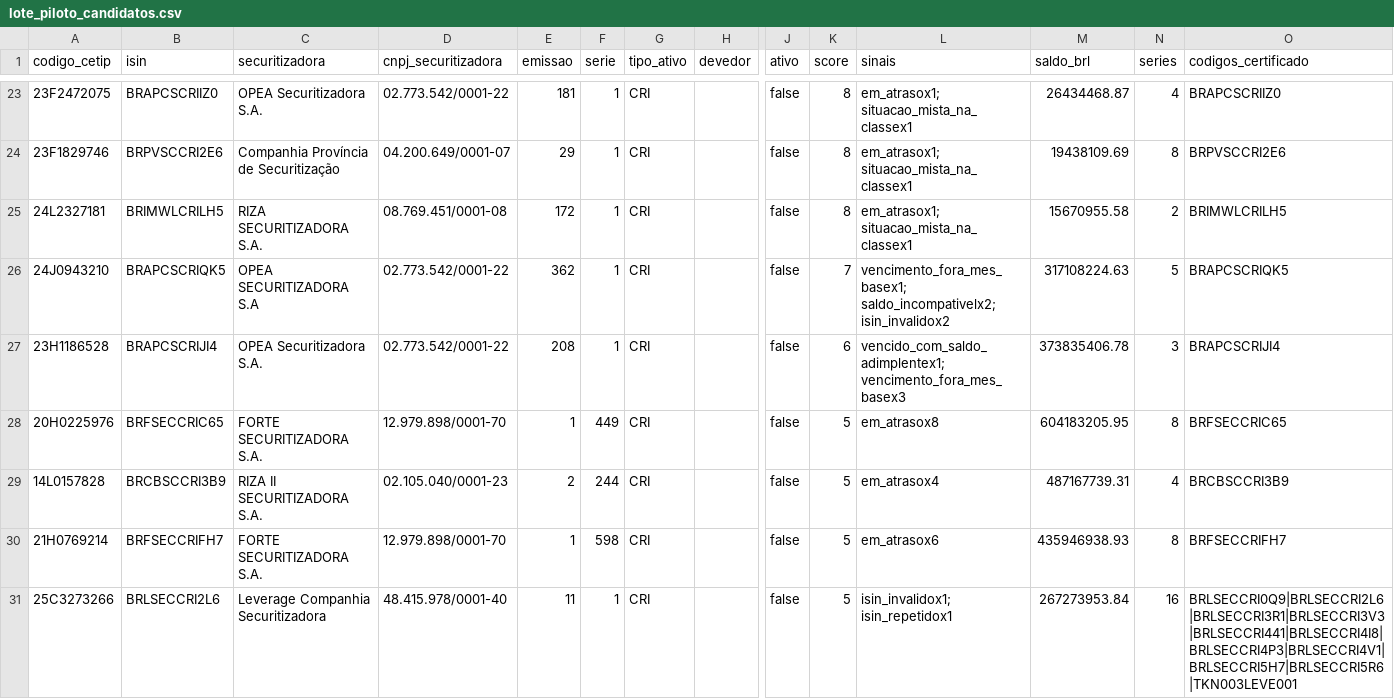
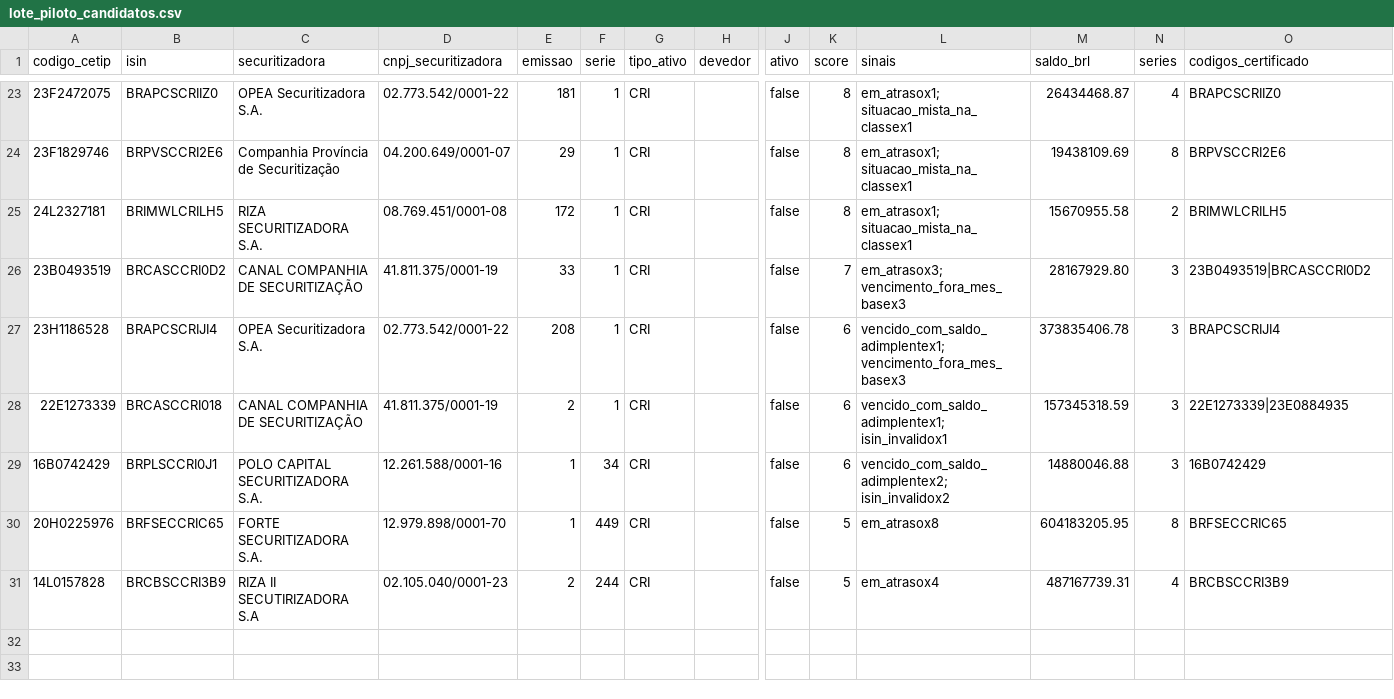
Before and after one commit to eduardotonzano/pense_al-m, a CSV file: Enrico/cri_cra_platform/config/lote_piloto_candidatos.csv, drawn as a sheet; only a part is shown, gaps mark what is left out; removed rows and columns are numbered as before the commit, all else as after; rows hold the shown columns only; the diff names each change by its address in the sheet, - before the commit and + after, or states it on an @@ line.

```diff
--- a/Enrico/cri_cra_platform/config/lote_piloto_candidatos.csv
+++ b/Enrico/cri_cra_platform/config/lote_piloto_candidatos.csv
-row 26: 24J0943210 | BRAPCSCRIQK5 | OPEA SECURITIZADORA S.A | 02.773.542/0001-22 | 362 | 1 | CRI |  | false | 7 | vencimento_fora_mes_basex1; saldo_incompativelx2; isin_invalidox2 | 317108224.63 | 5 | BRAPCSCRIQK5
+row 26: 23B0493519 | BRCASCCRI0D2 | CANAL COMPANHIA DE SECURITIZAÇÃO | 41.811.375/0001-19 | 33 | 1 | CRI |  | false | 7 | em_atrasox3; vencimento_fora_mes_basex3 | 28167929.80 | 3 | 23B0493519|BRCASCCRI0D2
+row 28: 22E1273339 | BRCASCCRI018 | CANAL COMPANHIA DE SECURITIZAÇÃO | 41.811.375/0001-19 | 2 | 1 | CRI |  | false | 6 | vencido_com_saldo_adimplentex1; isin_invalidox1 | 157345318.59 | 3 | 22E1273339|23E0884935
+row 29: 16B0742429 | BRPLSCCRI0J1 | POLO CAPITAL SECURITIZADORA S.A. | 12.261.588/0001-16 | 1 | 34 | CRI |  | false | 6 | vencido_com_saldo_adimplentex2; isin_invalidox2 | 14880046.88 | 3 | 16B0742429
-C31 (securitizadora): RIZA II SECURITIZADORA S.A.
+C31 (securitizadora): RIZA II SECUTIRIZADORA S.A
-row 30: 21H0769214 | BRFSECCRIFH7 | FORTE SECURITIZADORA S.A. | 12.979.898/0001-70 | 1 | 598 | CRI |  | false | 5 | em_atrasox6 | 435946938.93 | 8 | BRFSECCRIFH7
-row 31: 25C3273266 | BRLSECCRI2L6 | Leverage Companhia Securitizadora | 48.415.978/0001-40 | 11 | 1 | CRI |  | false | 5 | isin_invalidox1; isin_repetidox1 | 267273953.84 | 16 | BRLSECCRI0Q9|BRLSECCRI2L6|BRLSECCRI3R1|BRLSECCRI3V3|BRLSECCRI441|BRLSECCRI4I8|BRLSECCRI4P3|BRLSECCRI4V1|BRLSECCRI5H7|BRLSECCRI5R6|TKN003LEVE001
```
Also changed, not shown: Enrico/cri_cra_platform/reports/market_debtors.csv, Enrico/cri_cra_platform/reports/market_ranking.csv, 16 other files.
